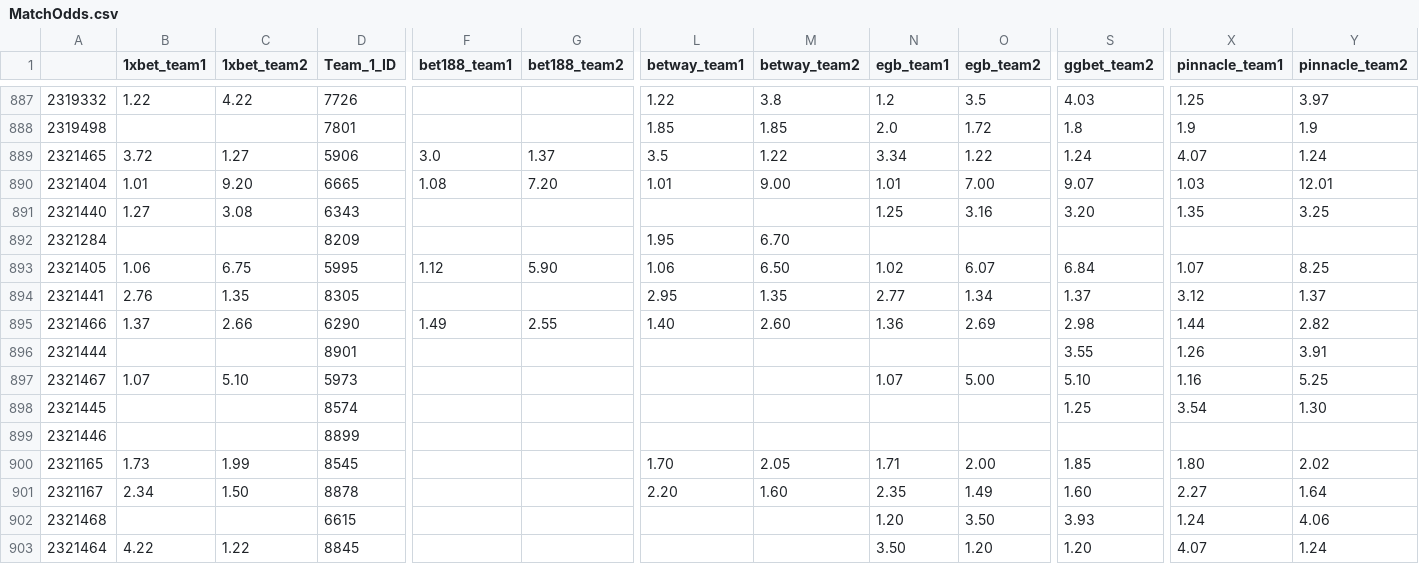
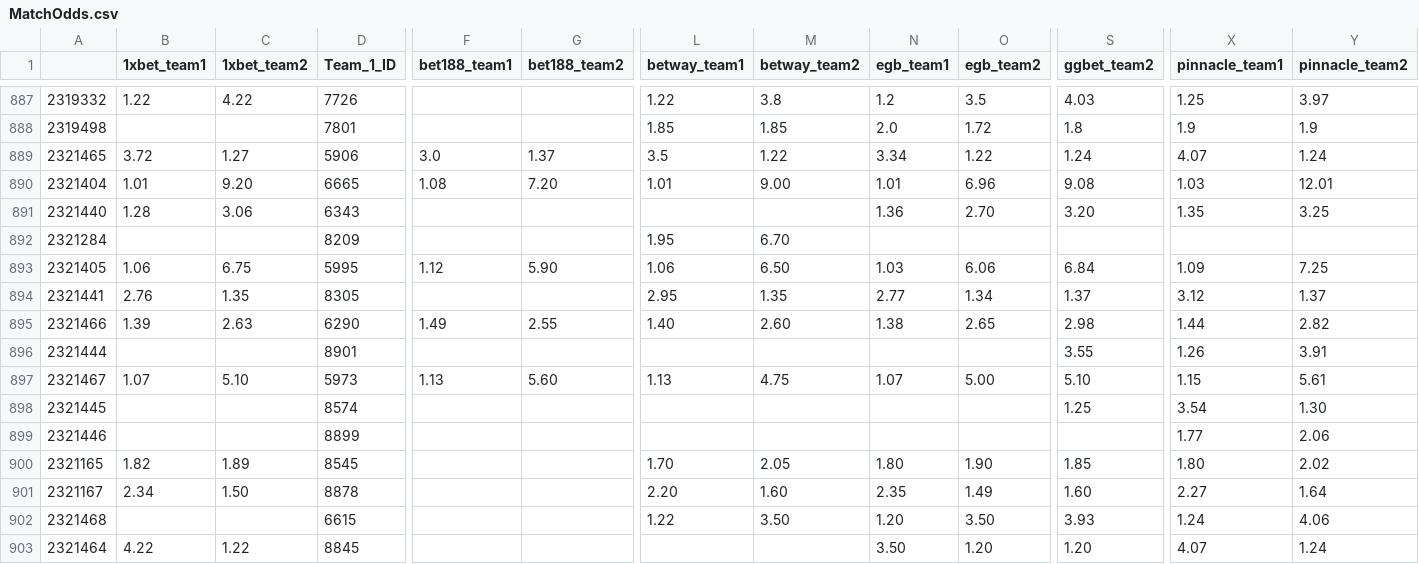
Before and after one commit to charliecooke221/hltv_betting_odds_scraper, a CSV file: MatchOdds.csv, drawn as a sheet; only a part is shown, gaps mark what is left out; the diff names each change by its address in the sheet, - before the commit and + after, or states it on an @@ line.

Commit message:
updated csv

```diff
--- a/MatchOdds.csv
+++ b/MatchOdds.csv
-O890 (egb_team2): 7.00
+O890 (egb_team2): 6.96
-S890 (ggbet_team2): 9.07
+S890 (ggbet_team2): 9.08
-B891 (1xbet_team1): 1.27
+B891 (1xbet_team1): 1.28
-C891 (1xbet_team2): 3.08
+C891 (1xbet_team2): 3.06
-N891 (egb_team1): 1.25
+N891 (egb_team1): 1.36
-O891 (egb_team2): 3.16
+O891 (egb_team2): 2.70
-N893 (egb_team1): 1.02
+N893 (egb_team1): 1.03
-O893 (egb_team2): 6.07
+O893 (egb_team2): 6.06
-X893 (pinnacle_team1): 1.07
+X893 (pinnacle_team1): 1.09
-Y893 (pinnacle_team2): 8.25
+Y893 (pinnacle_team2): 7.25
-B895 (1xbet_team1): 1.37
+B895 (1xbet_team1): 1.39
-C895 (1xbet_team2): 2.66
+C895 (1xbet_team2): 2.63
-N895 (egb_team1): 1.36
+N895 (egb_team1): 1.38
-O895 (egb_team2): 2.69
+O895 (egb_team2): 2.65
-F897 (bet188_team1): (empty)
+F897 (bet188_team1): 1.13
-G897 (bet188_team2): (empty)
+G897 (bet188_team2): 5.60
-L897 (betway_team1): (empty)
+L897 (betway_team1): 1.13
-M897 (betway_team2): (empty)
+M897 (betway_team2): 4.75
-X897 (pinnacle_team1): 1.16
+X897 (pinnacle_team1): 1.15
-Y897 (pinnacle_team2): 5.25
+Y897 (pinnacle_team2): 5.61
-X899 (pinnacle_team1): (empty)
+X899 (pinnacle_team1): 1.77
-Y899 (pinnacle_team2): (empty)
+Y899 (pinnacle_team2): 2.06
-B900 (1xbet_team1): 1.73
+B900 (1xbet_team1): 1.82
-C900 (1xbet_team2): 1.99
+C900 (1xbet_team2): 1.89
-N900 (egb_team1): 1.71
+N900 (egb_team1): 1.80
-O900 (egb_team2): 2.00
+O900 (egb_team2): 1.90
-L902 (betway_team1): (empty)
+L902 (betway_team1): 1.22
-M902 (betway_team2): (empty)
+M902 (betway_team2): 3.50
```
